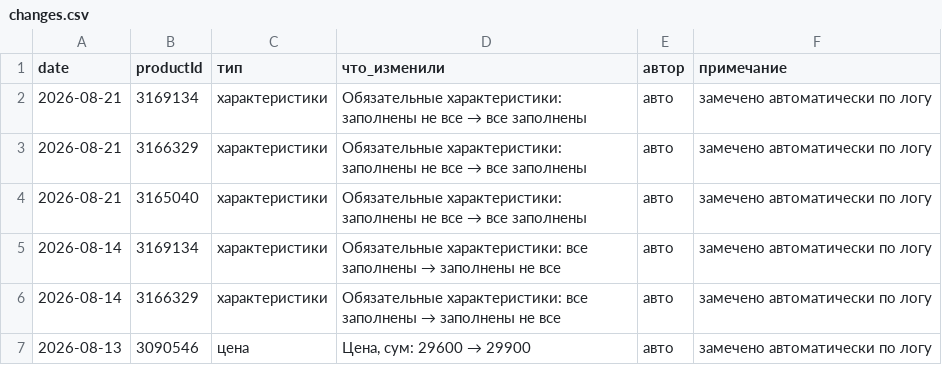
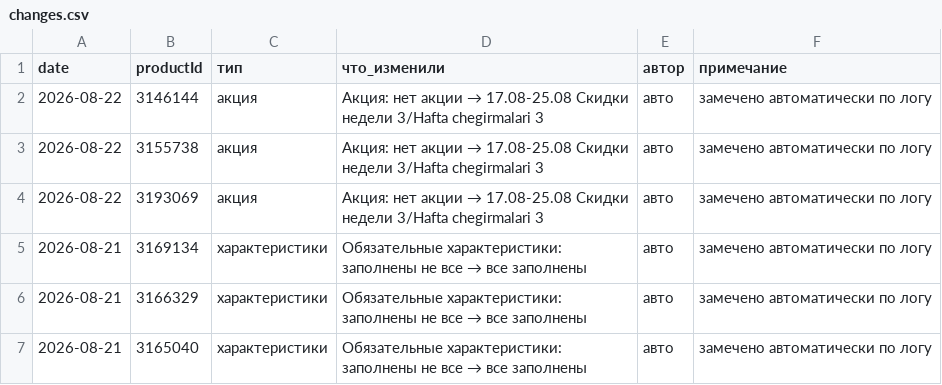
Before and after one commit to ckimework-commits/uzum-1701-dashboard, a CSV file: data/changes.csv, drawn as a sheet; only a part is shown; the shorter side is filled out with more unchanged rows.

```diff
--- a/data/changes.csv
+++ b/data/changes.csv
@@ -1,2 +1,5 @@
 date,productId,тип,что_изменили,автор,примечание
+2026-08-22,3146144,акция,Акция: нет акции → 17.08-25.08 Скидки недели 3/Hafta chegirmalari 3,авто,замечено автоматически по логу
+2026-08-22,3155738,акция,Акция: нет акции → 17.08-25.08 Скидки недели 3/Hafta chegirmalari 3,авто,замечено автоматически по логу
+2026-08-22,3193069,акция,Акция: нет акции → 17.08-25.08 Скидки недели 3/Hafta chegirmalari 3,авто,замечено автоматически по логу
 2026-08-21,3169134,характеристики,Обязательные характеристики: заполнены не все → все заполнены,авто,замечено автоматически по логу
```
Also changed, not shown: data/portfolio_log.csv, 1 other file.
